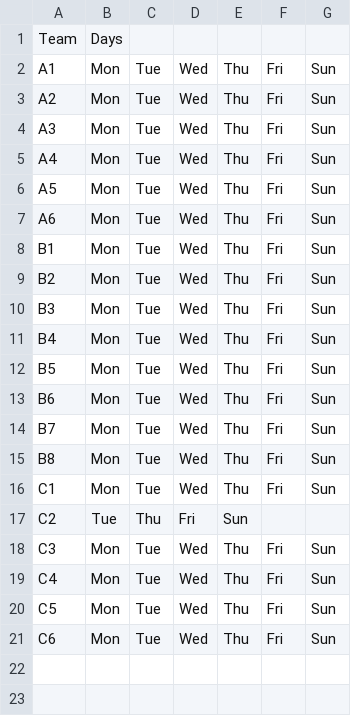
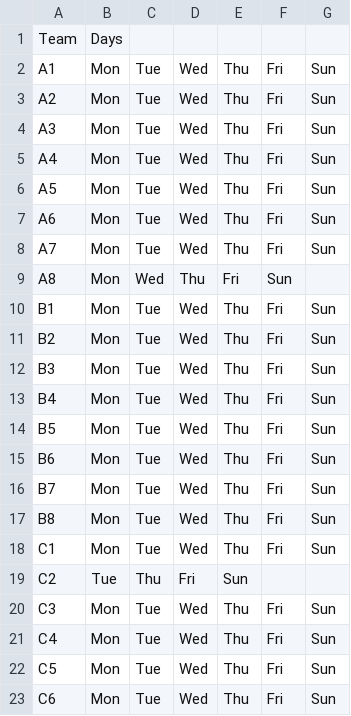
Before and after one commit to jpotter82/wmsl-schedule-builder, a CSV file: static/samples/team_availability.csv, drawn as a sheet; the diff names each change by its address in the sheet, - before the commit and + after, or states it on an @@ line.

```diff
--- a/static/samples/team_availability.csv
+++ b/static/samples/team_availability.csv
+row 8: A7 | Mon | Tue | Wed | Thu | Fri | Sun
+row 9: A8 | Mon | Wed | Thu | Fri | Sun
```
Also changed, not shown: 5 other files.
